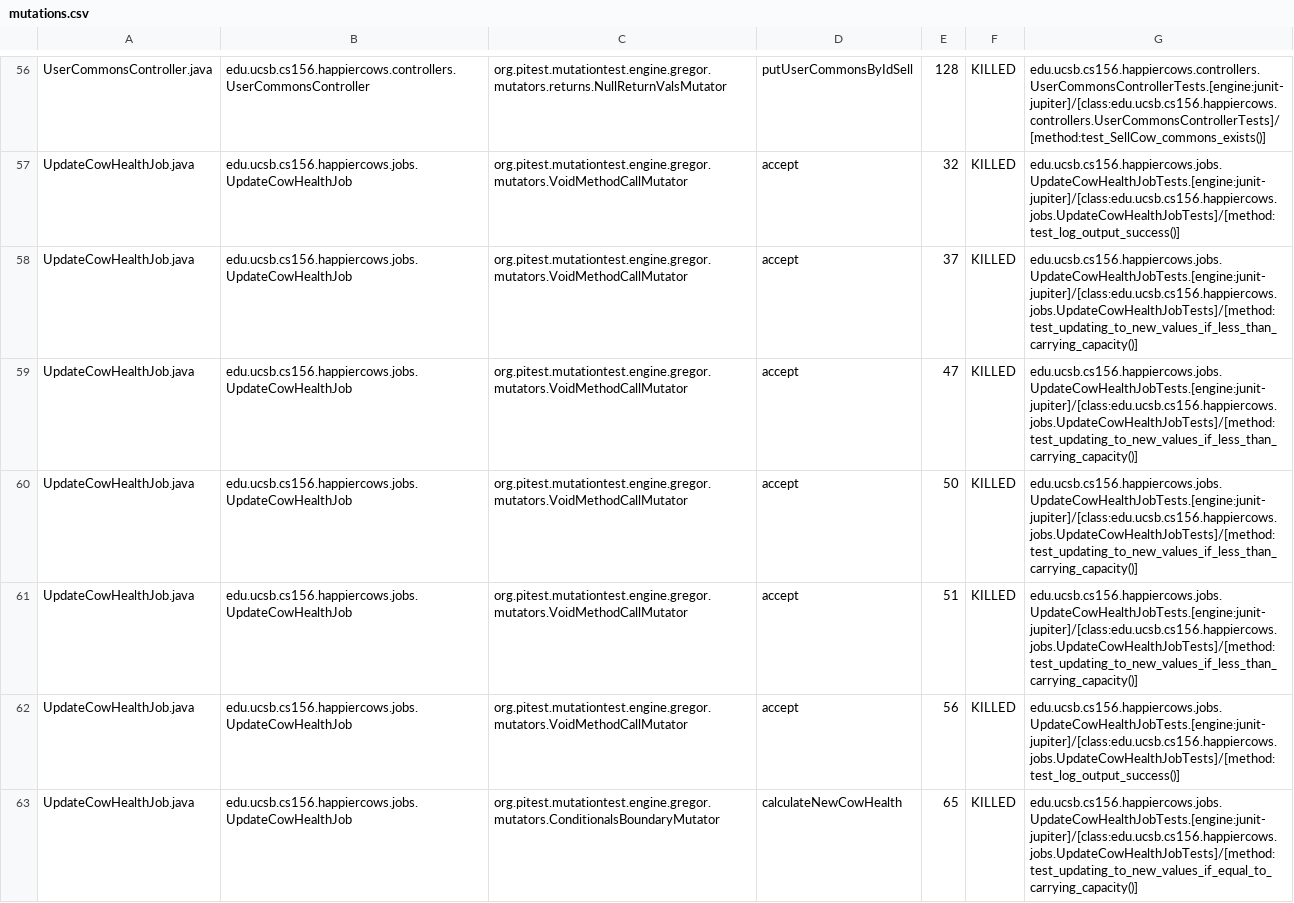
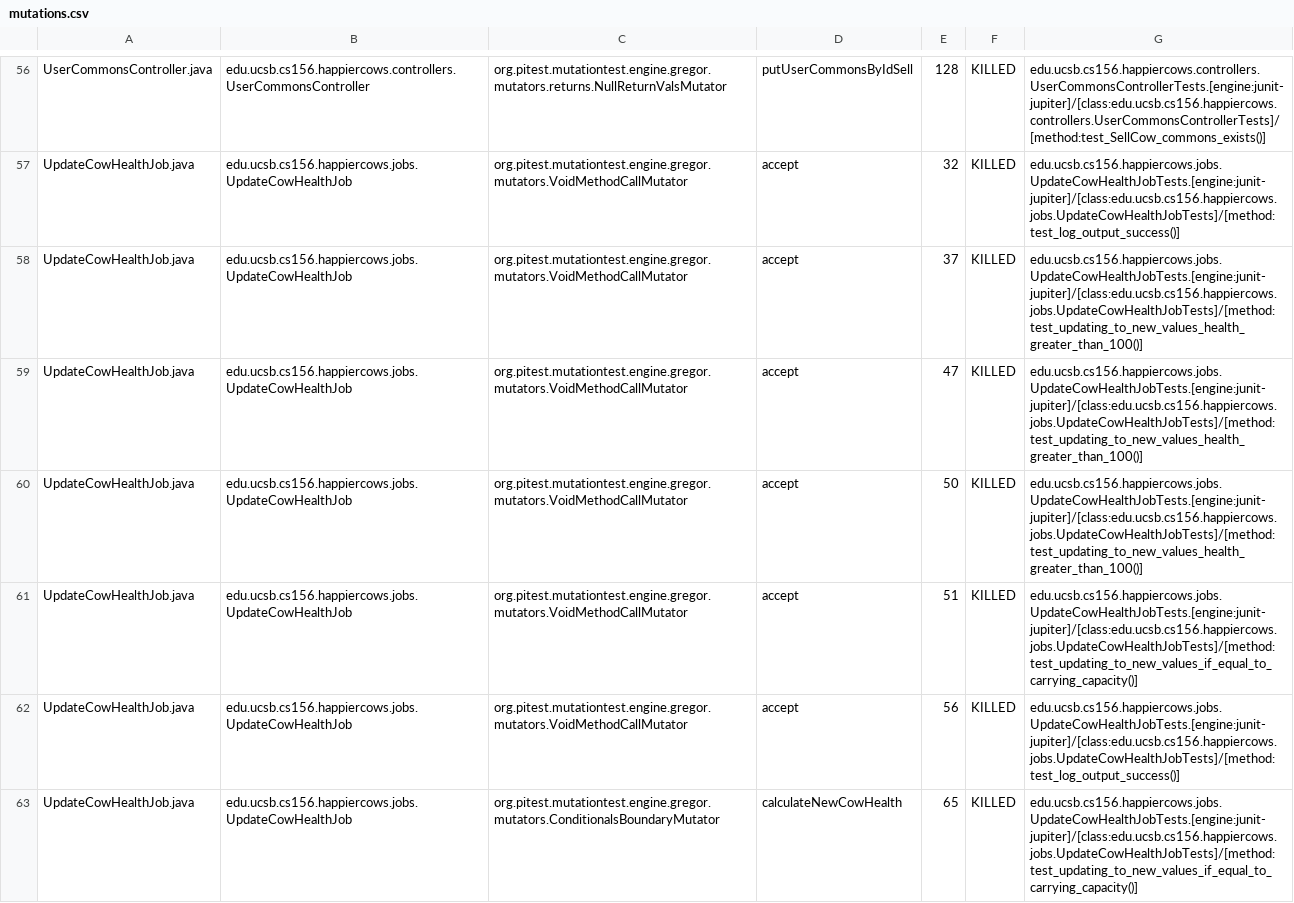
Before and after one commit to ucsb-cs156-s23/proj-happycows-s23-6pm-1, a CSV file: prs/25/pitest/mutations.csv, drawn as a sheet; only a part is shown, gaps mark what is left out; the diff covers the shown part only.

Commit message:
Deploying to gh-pages from @ ucsb-cs156-s23/proj-happycows-s23-6pm-1@12b380d230a7bee864da96bb8f0e890a96d576bc 🚀

```diff
--- a/prs/25/pitest/mutations.csv
+++ b/prs/25/pitest/mutations.csv
@@ -57,6 +57,6 @@ UserCommonsController.java,edu.ucsb.cs156.happiercows.controllers.UserCommonsCon
 UpdateCowHealthJob.java,edu.ucsb.cs156.happiercows.jobs.UpdateCowHealthJob,org.pitest.mutationtest.engine.gregor.mutators.VoidMethodCallMutator,accept,32,KILLED,edu.ucsb.cs156.happiercows.jobs.UpdateCowHealthJobTests.[engine:junit-jupiter]/[class:edu.ucsb.cs156.happiercows.jobs.UpdateCowHealthJobTests]/[method:test_log_output_success()]
-UpdateCowHealthJob.java,edu.ucsb.cs156.happiercows.jobs.UpdateCowHealthJob,org.pitest.mutationtest.engine.gregor.mutators.VoidMethodCallMutator,accept,37,KILLED,edu.ucsb.cs156.happiercows.jobs.UpdateCowHealthJobTests.[engine:junit-jupiter]/[class:edu.ucsb.cs156.happiercows.jobs.UpdateCowHealthJobTests]/[method:test_updating_to_new_values_if_less_than_carrying_capacity()]
-UpdateCowHealthJob.java,edu.ucsb.cs156.happiercows.jobs.UpdateCowHealthJob,org.pitest.mutationtest.engine.gregor.mutators.VoidMethodCallMutator,accept,47,KILLED,edu.ucsb.cs156.happiercows.jobs.UpdateCowHealthJobTests.[engine:junit-jupiter]/[class:edu.ucsb.cs156.happiercows.jobs.UpdateCowHealthJobTests]/[method:test_updating_to_new_values_if_less_than_carrying_capacity()]
-UpdateCowHealthJob.java,edu.ucsb.cs156.happiercows.jobs.UpdateCowHealthJob,org.pitest.mutationtest.engine.gregor.mutators.VoidMethodCallMutator,accept,50,KILLED,edu.ucsb.cs156.happiercows.jobs.UpdateCowHealthJobTests.[engine:junit-jupiter]/[class:edu.ucsb.cs156.happiercows.jobs.UpdateCowHealthJobTests]/[method:test_updating_to_new_values_if_less_than_carrying_capacity()]
-UpdateCowHealthJob.java,edu.ucsb.cs156.happiercows.jobs.UpdateCowHealthJob,org.pitest.mutationtest.engine.gregor.mutators.VoidMethodCallMutator,accept,51,KILLED,edu.ucsb.cs156.happiercows.jobs.UpdateCowHealthJobTests.[engine:junit-jupiter]/[class:edu.ucsb.cs156.happiercows.jobs.UpdateCowHealthJobTests]/[method:test_updating_to_new_values_if_less_than_carrying_capacity()]
+UpdateCowHealthJob.java,edu.ucsb.cs156.happiercows.jobs.UpdateCowHealthJob,org.pitest.mutationtest.engine.gregor.mutators.VoidMethodCallMutator,accept,37,KILLED,edu.ucsb.cs156.happiercows.jobs.UpdateCowHealthJobTests.[engine:junit-jupiter]/[class:edu.ucsb.cs156.happiercows.jobs.UpdateCowHealthJobTests]/[method:test_updating_to_new_values_health_greater_than_100()]
+UpdateCowHealthJob.java,edu.ucsb.cs156.happiercows.jobs.UpdateCowHealthJob,org.pitest.mutationtest.engine.gregor.mutators.VoidMethodCallMutator,accept,47,KILLED,edu.ucsb.cs156.happiercows.jobs.UpdateCowHealthJobTests.[engine:junit-jupiter]/[class:edu.ucsb.cs156.happiercows.jobs.UpdateCowHealthJobTests]/[method:test_updating_to_new_values_health_greater_than_100()]
+UpdateCowHealthJob.java,edu.ucsb.cs156.happiercows.jobs.UpdateCowHealthJob,org.pitest.mutationtest.engine.gregor.mutators.VoidMethodCallMutator,accept,50,KILLED,edu.ucsb.cs156.happiercows.jobs.UpdateCowHealthJobTests.[engine:junit-jupiter]/[class:edu.ucsb.cs156.happiercows.jobs.UpdateCowHealthJobTests]/[method:test_updating_to_new_values_health_greater_than_100()]
+UpdateCowHealthJob.java,edu.ucsb.cs156.happiercows.jobs.UpdateCowHealthJob,org.pitest.mutationtest.engine.gregor.mutators.VoidMethodCallMutator,accept,51,KILLED,edu.ucsb.cs156.happiercows.jobs.UpdateCowHealthJobTests.[engine:junit-jupiter]/[class:edu.ucsb.cs156.happiercows.jobs.UpdateCowHealthJobTests]/[method:test_updating_to_new_values_if_equal_to_carrying_capacity()]
 UpdateCowHealthJob.java,edu.ucsb.cs156.happiercows.jobs.UpdateCowHealthJob,org.pitest.mutationtest.engine.gregor.mutators.VoidMethodCallMutator,accept,56,KILLED,edu.ucsb.cs156.happiercows.jobs.UpdateCowHealthJobTests.[engine:junit-jupiter]/[class:edu.ucsb.cs156.happiercows.jobs.UpdateCowHealthJobTests]/[method:test_log_output_success()]
```
Also changed, not shown: 8 edited cells elsewhere in this file, 22 other files.
